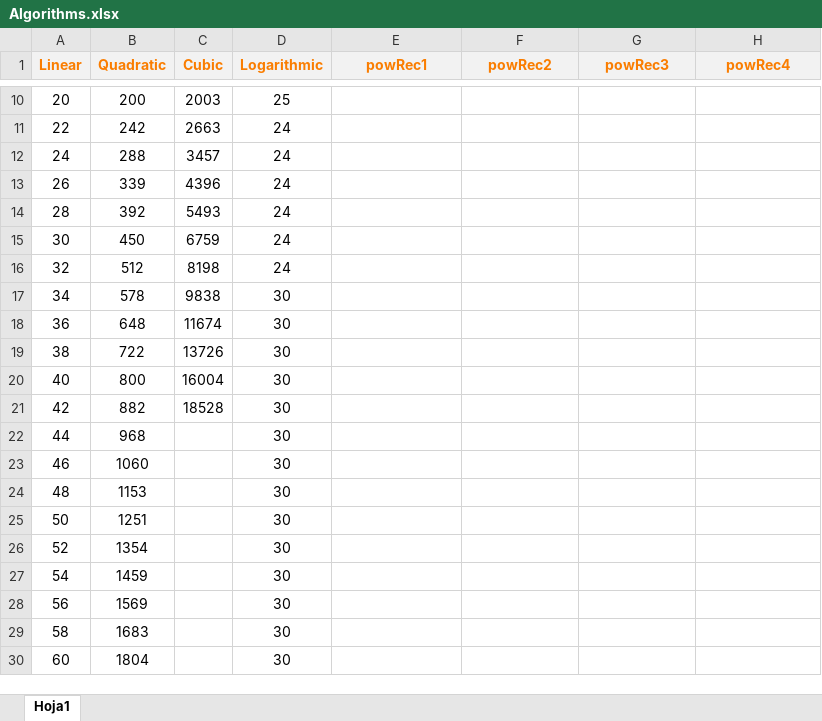
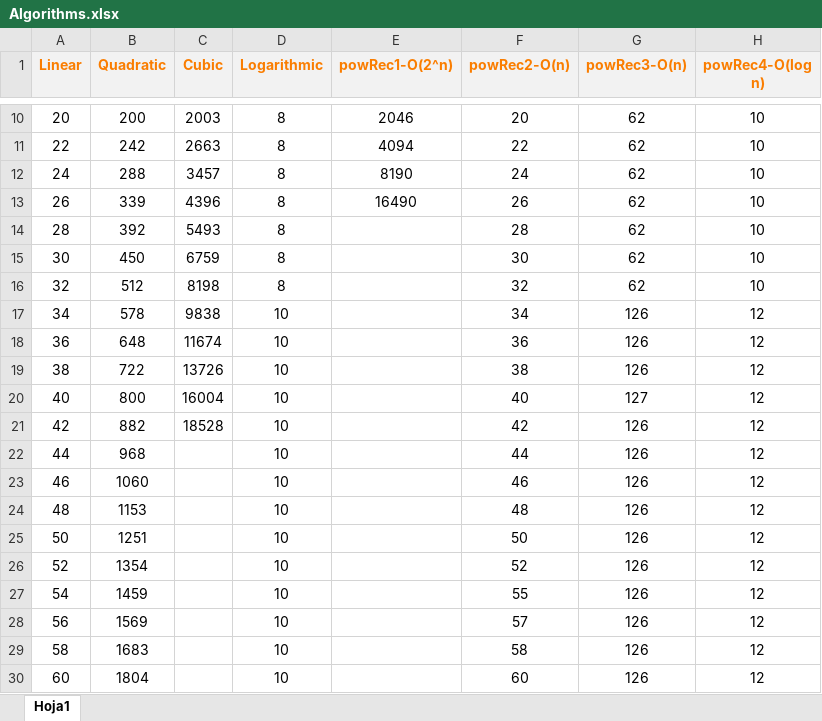
Before and after one commit to Diecaal/DataStructures, an Excel workbook: src/algorithms/files/Algorithms.xlsx, sheet Hoja1, drawn as a sheet; only a part is shown, gaps mark what is left out; values as stored, in another font and other column widths than the file's, no borders; charts and pictures not drawn; the diff covers the shown part only; the diff names each change by its address in the sheet, - before the commit and + after, or states it on an @@ line.

```diff
--- a/src/algorithms/files/Algorithms.xlsx (sheet Hoja1)
+++ b/src/algorithms/files/Algorithms.xlsx (sheet Hoja1)
-E1: powRec1
+E1: powRec1-O(2^n)
-F1: powRec2
+F1: powRec2-O(n)
-G1: powRec3
+G1: powRec3-O(n)
-H1: powRec4
+H1: powRec4-O(log n)
-D10 (Logarithmic): 25
+D10 (Logarithmic): 8
-E10 (powRec1-O(2^n)): (empty)
+E10 (powRec1-O(2^n)): 2046
-F10 (powRec2-O(n)): (empty)
+F10 (powRec2-O(n)): 20
-G10:G16 (powRec3-O(n)): (empty)
+G10:G16 (powRec3-O(n)): 62
-H10:H16 (powRec4-O(log n)): (empty)
+H10:H16 (powRec4-O(log n)): 10
-D11:D16 (Logarithmic): 24
+D11:D16 (Logarithmic): 8
-E11 (powRec1-O(2^n)): (empty)
+E11 (powRec1-O(2^n)): 4094
-F11 (powRec2-O(n)): (empty)
+F11 (powRec2-O(n)): 22
-E12 (powRec1-O(2^n)): (empty)
+E12 (powRec1-O(2^n)): 8190
-F12 (powRec2-O(n)): (empty)
+F12 (powRec2-O(n)): 24
-E13 (powRec1-O(2^n)): (empty)
+E13 (powRec1-O(2^n)): 16490
-F13 (powRec2-O(n)): (empty)
+F13 (powRec2-O(n)): 26
-F14 (powRec2-O(n)): (empty)
+F14 (powRec2-O(n)): 28
-F15 (powRec2-O(n)): (empty)
+F15 (powRec2-O(n)): 30
-F16 (powRec2-O(n)): (empty)
+F16 (powRec2-O(n)): 32
-D17:D30 (Logarithmic): 30
+D17:D30 (Logarithmic): 10
-F17 (powRec2-O(n)): (empty)
+F17 (powRec2-O(n)): 34
-G17:G19 (powRec3-O(n)): (empty)
+G17:G19 (powRec3-O(n)): 126
-H17:H30 (powRec4-O(log n)): (empty)
+H17:H30 (powRec4-O(log n)): 12
-F18 (powRec2-O(n)): (empty)
+F18 (powRec2-O(n)): 36
-F19 (powRec2-O(n)): (empty)
+F19 (powRec2-O(n)): 38
-F20 (powRec2-O(n)): (empty)
+F20 (powRec2-O(n)): 40
-G20 (powRec3-O(n)): (empty)
+G20 (powRec3-O(n)): 127
-F21 (powRec2-O(n)): (empty)
+F21 (powRec2-O(n)): 42
-G21:G30 (powRec3-O(n)): (empty)
+G21:G30 (powRec3-O(n)): 126
-F22 (powRec2-O(n)): (empty)
+F22 (powRec2-O(n)): 44
-F23 (powRec2-O(n)): (empty)
+F23 (powRec2-O(n)): 46
-F24 (powRec2-O(n)): (empty)
+F24 (powRec2-O(n)): 48
-F25 (powRec2-O(n)): (empty)
+F25 (powRec2-O(n)): 50
-F26 (powRec2-O(n)): (empty)
+F26 (powRec2-O(n)): 52
-F27 (powRec2-O(n)): (empty)
+F27 (powRec2-O(n)): 55
-F28 (powRec2-O(n)): (empty)
+F28 (powRec2-O(n)): 57
-F29 (powRec2-O(n)): (empty)
+F29 (powRec2-O(n)): 58
-F30 (powRec2-O(n)): (empty)
+F30 (powRec2-O(n)): 60
```
Also changed, not shown: 124 edited cells and cell formats elsewhere in this sheet, charts or pictures, 13 other files.
